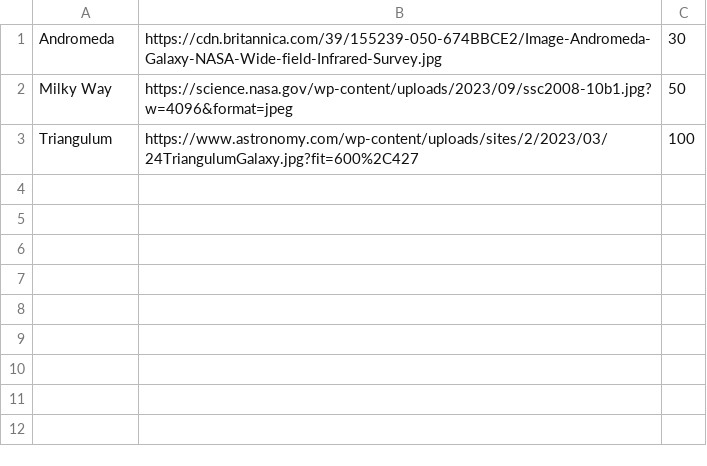
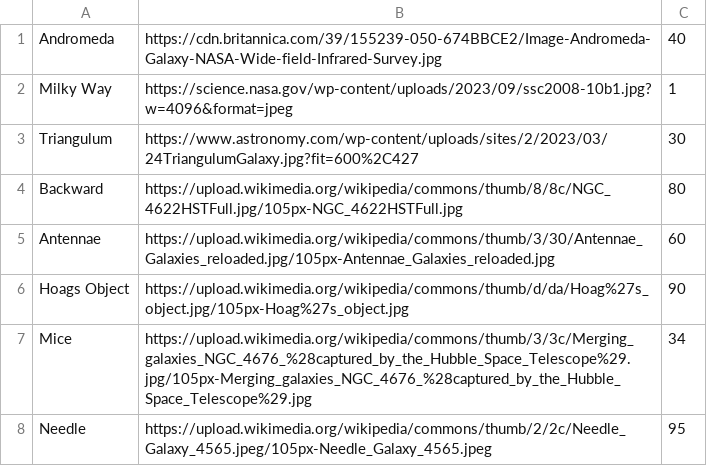
Before and after one commit to rustleupchef/BuyAGalaxy, a CSV file: Galaxies.csv, drawn as a sheet.

Commit message:
Update Galaxies.csv

```diff
--- a/Galaxies.csv
+++ b/Galaxies.csv
@@ -1,3 +1,8 @@
-Andromeda,https://cdn.britannica.com/39/155239-050-674BBCE2/Image-Andromeda-Galaxy-NASA-Wide-field-Infrared-Survey.jpg,30
-Milky Way,https://science.nasa.gov/wp-content/uploads/2023/09/ssc2008-10b1.jpg?w=4096&format=jpeg,50
-Triangulum,https://www.astronomy.com/wp-content/uploads/sites/2/2023/03/24TriangulumGalaxy.jpg?fit=600%2C427,100
+Andromeda,https://cdn.britannica.com/39/155239-050-674BBCE2/Image-Andromeda-Galaxy-NASA-Wide-field-Infrared-Survey.jpg,40
+Milky Way,https://science.nasa.gov/wp-content/uploads/2023/09/ssc2008-10b1.jpg?w=4096&format=jpeg,1
+Triangulum,https://www.astronomy.com/wp-content/uploads/sites/2/2023/03/24TriangulumGalaxy.jpg?fit=600%2C427,30
+Backward,https://upload.wikimedia.org/wikipedia/commons/thumb/8/8c/NGC_4622HSTFull.jpg/105px-NGC_4622HSTFull.jpg,80
+Antennae,https://upload.wikimedia.org/wikipedia/commons/thumb/3/30/Antennae_Galaxies_reloaded.jpg/105px-Antennae_Galaxies_reloaded.jpg,60
+Hoags Object,https://upload.wikimedia.org/wikipedia/commons/thumb/d/da/Hoag%27s_object.jpg/105px-Hoag%27s_object.jpg,90
+Mice,https://upload.wikimedia.org/wikipedia/commons/thumb/3/3c/Merging_galaxies_NGC_4676_%28captured_by_the_Hubble_Space_Telescope%29.jpg/105px-Merging_galaxies_NGC_4676_%28captured_by_the_Hubble_Space_Telescope%29.jpg,34
+Needle,https://upload.wikimedia.org/wikipedia/commons/thumb/2/2c/Needle_Galaxy_4565.jpeg/105px-Needle_Galaxy_4565.jpeg,95
```
